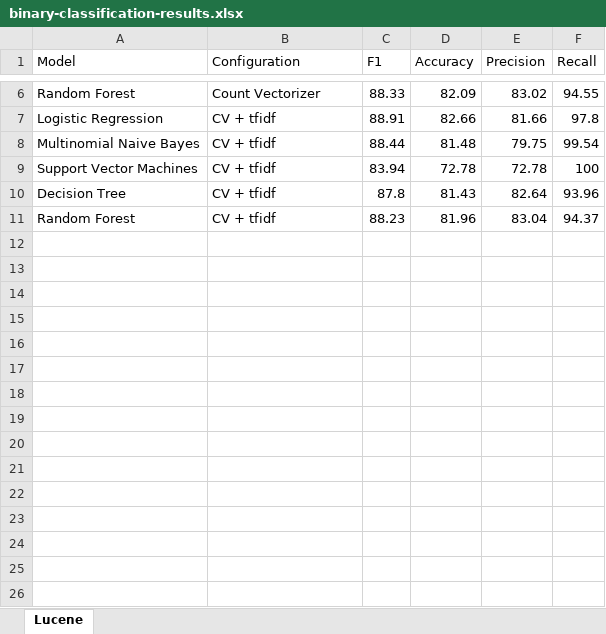
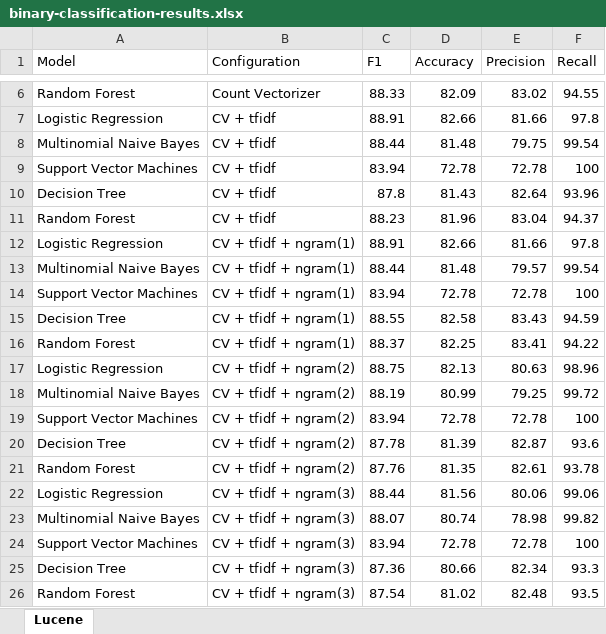
Before and after one commit to ansin218/master-thesis, an Excel workbook: thesis-binary-classification/binary-classification-results.xlsx, sheet Lucene, drawn as a sheet; only a part is shown, gaps mark what is left out; values as stored, in another font and other column widths than the file's, no borders; the diff names each change by its address in the sheet, - before the commit and + after, or states it on an @@ line.

Commit message:
Top 5 models with count vectorization, tfidf, 3-grams

```diff
--- a/thesis-binary-classification/binary-classification-results.xlsx (sheet Lucene)
+++ b/thesis-binary-classification/binary-classification-results.xlsx (sheet Lucene)
+row 12: Logistic Regression | CV + tfidf + ngram(1) | 88.91 | 82.66 | 81.66 | 97.8
+row 13: Multinomial Naive Bayes | CV + tfidf + ngram(1) | 88.44 | 81.48 | 79.57 | 99.54
+row 14: Support Vector Machines | CV + tfidf + ngram(1) | 83.94 | 72.78 | 72.78 | 100
+row 15: Decision Tree | CV + tfidf + ngram(1) | 88.55 | 82.58 | 83.43 | 94.59
+row 16: Random Forest | CV + tfidf + ngram(1) | 88.37 | 82.25 | 83.41 | 94.22
+row 17: Logistic Regression | CV + tfidf + ngram(2) | 88.75 | 82.13 | 80.63 | 98.96
+row 18: Multinomial Naive Bayes | CV + tfidf + ngram(2) | 88.19 | 80.99 | 79.25 | 99.72
+row 19: Support Vector Machines | CV + tfidf + ngram(2) | 83.94 | 72.78 | 72.78 | 100
+row 20: Decision Tree | CV + tfidf + ngram(2) | 87.78 | 81.39 | 82.87 | 93.6
+row 21: Random Forest | CV + tfidf + ngram(2) | 87.76 | 81.35 | 82.61 | 93.78
+row 22: Logistic Regression | CV + tfidf + ngram(3) | 88.44 | 81.56 | 80.06 | 99.06
+row 23: Multinomial Naive Bayes | CV + tfidf + ngram(3) | 88.07 | 80.74 | 78.98 | 99.82
+row 24: Support Vector Machines | CV + tfidf + ngram(3) | 83.94 | 72.78 | 72.78 | 100
+row 25: Decision Tree | CV + tfidf + ngram(3) | 87.36 | 80.66 | 82.34 | 93.3
+row 26: Random Forest | CV + tfidf + ngram(3) | 87.54 | 81.02 | 82.48 | 93.5
```
Also changed, not shown: 2 other files.
